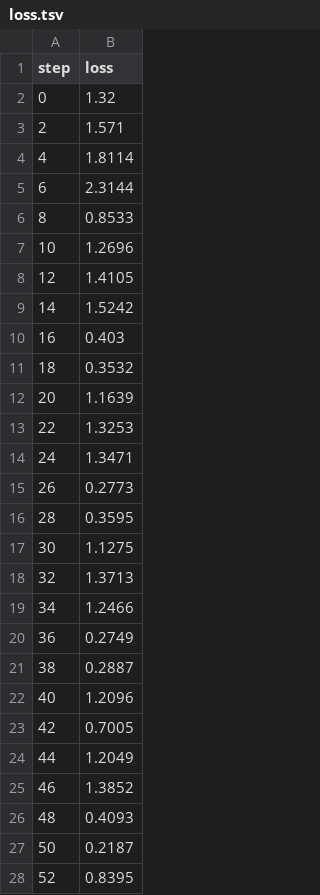
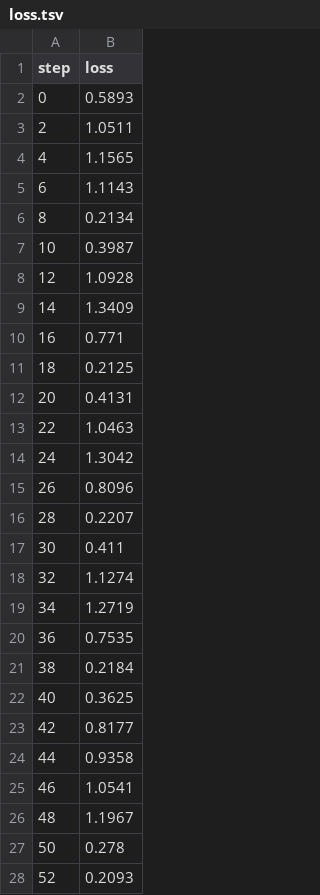
Before and after one commit to alex000kim/ML-Pipeline-With-DVC-SkyPilot-HuggingFace, a TSV file: dvclive/plots/metrics/loss.tsv, drawn as a sheet; only a part is shown; the diff covers the shown part only.

```diff
--- a/dvclive/plots/metrics/loss.tsv
+++ b/dvclive/plots/metrics/loss.tsv
@@ -1,28 +1,28 @@
 step	loss
-0	1.32
-2	1.571
-4	1.8114
-6	2.3144
-8	0.8533
-10	1.2696
-12	1.4105
-14	1.5242
-16	0.403
-18	0.3532
-20	1.1639
-22	1.3253
-24	1.3471
-26	0.2773
-28	0.3595
-30	1.1275
-32	1.3713
-34	1.2466
-36	0.2749
-38	0.2887
-40	1.2096
-42	0.7005
-44	1.2049
-46	1.3852
-48	0.4093
-50	0.2187
-52	0.8395
+0	0.5893
+2	1.0511
+4	1.1565
+6	1.1143
+8	0.2134
+10	0.3987
+12	1.0928
+14	1.3409
+16	0.771
+18	0.2125
+20	0.4131
+22	1.0463
+24	1.3042
+26	0.8096
+28	0.2207
+30	0.411
+32	1.1274
+34	1.2719
+36	0.7535
+38	0.2184
+40	0.3625
+42	0.8177
+44	0.9358
+46	1.0541
+48	1.1967
+50	0.278
+52	0.2093
```
Also changed, not shown: 1 added row and 15 edited cells elsewhere in this file, dvclive/plots/metrics/epoch.tsv, dvclive/plots/metrics/eval/loss.tsv, 16 other files.
